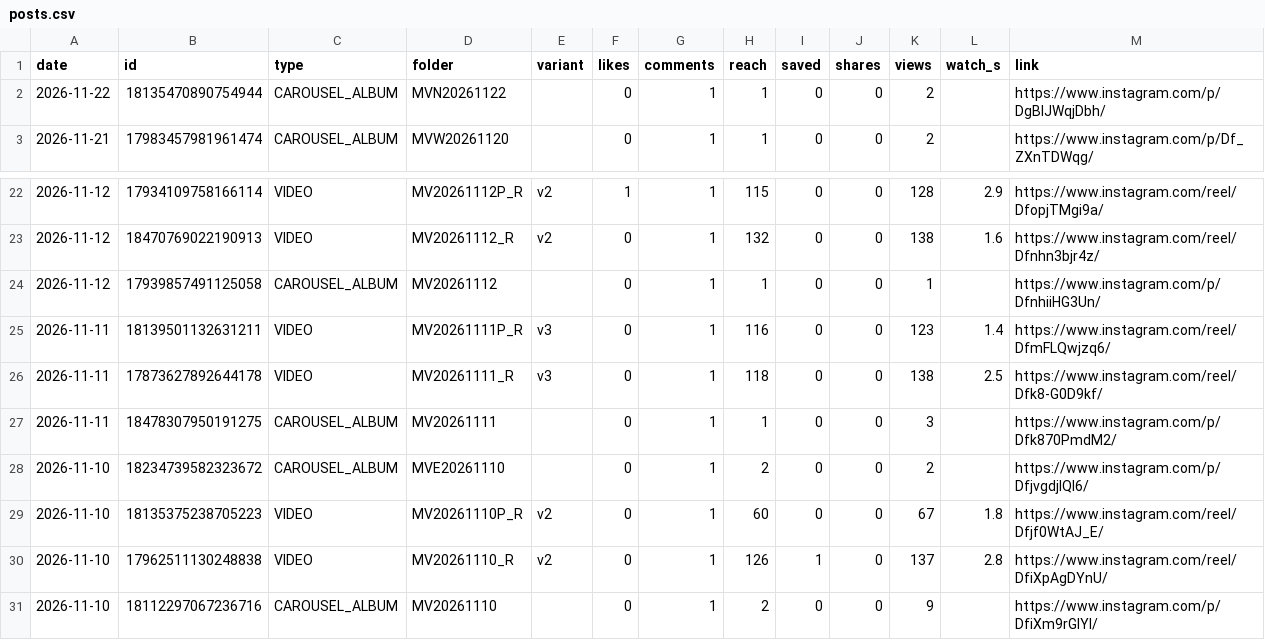
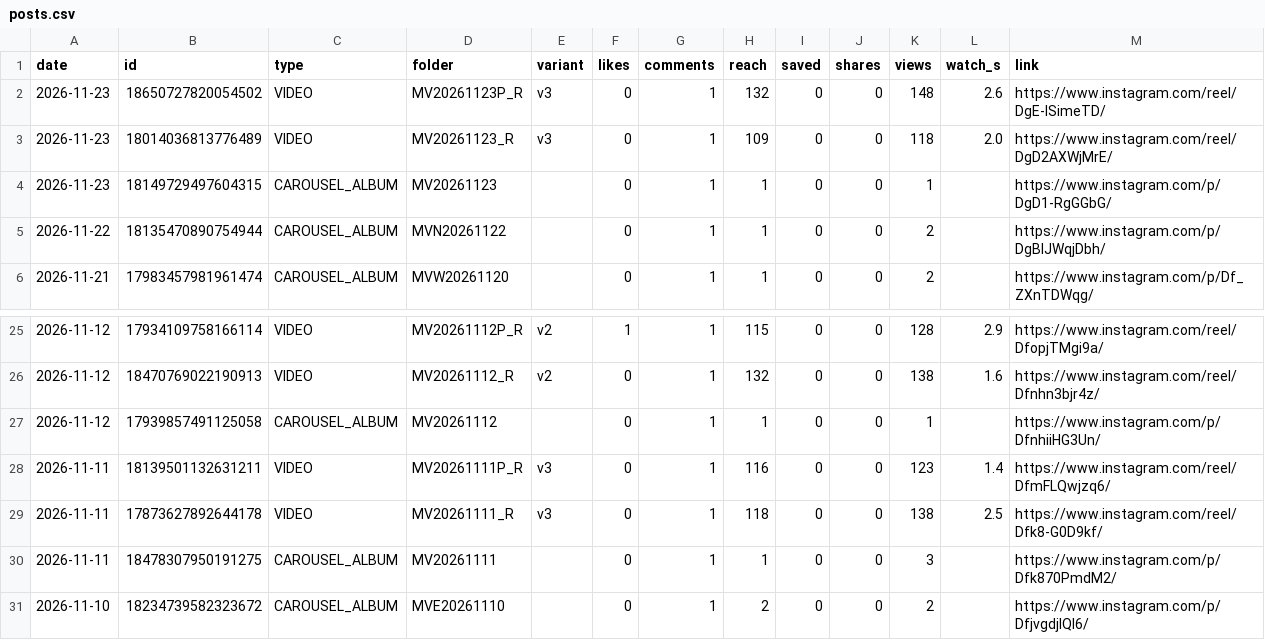
Before and after one commit to medical3820/market-vitals-instagram, a CSV file: metrics/posts.csv, drawn as a sheet; only a part is shown, gaps mark what is left out; removed rows and columns are numbered as before the commit, all else as after; the diff names each change by its address in the sheet, - before the commit and + after, or states it on an @@ line.

```diff
--- a/metrics/posts.csv
+++ b/metrics/posts.csv
+row 2: 2026-11-23 | 18650727820054502 | VIDEO | MV20261123P_R | v3 | 0 | 1 | 132 | 0 | 0 | 148 | 2.6 | https://www.instagram.com/reel/DgE-ISimeTD/
+row 3: 2026-11-23 | 18014036813776489 | VIDEO | MV20261123_R | v3 | 0 | 1 | 109 | 0 | 0 | 118 | 2.0 | https://www.instagram.com/reel/DgD2AXWjMrE/
+row 4: 2026-11-23 | 18149729497604315 | CAROUSEL_ALBUM | MV20261123 |  | 0 | 1 | 1 | 0 | 0 | 1 |  | https://www.instagram.com/p/DgD1-RgGGbG/
-row 29: 2026-11-10 | 18135375238705223 | VIDEO | MV20261110P_R | v2 | 0 | 1 | 60 | 0 | 0 | 67 | 1.8 | https://www.instagram.com/reel/Dfjf0WtAJ_E/
-row 30: 2026-11-10 | 17962511130248838 | VIDEO | MV20261110_R | v2 | 0 | 1 | 126 | 1 | 0 | 137 | 2.8 | https://www.instagram.com/reel/DfiXpAgDYnU/
-row 31: 2026-11-10 | 18112297067236716 | CAROUSEL_ALBUM | MV20261110 |  | 0 | 1 | 2 | 0 | 0 | 9 |  | https://www.instagram.com/p/DfiXm9rGlYI/
```
Also changed, not shown: metrics/history.csv, metrics/posts_log.csv.
